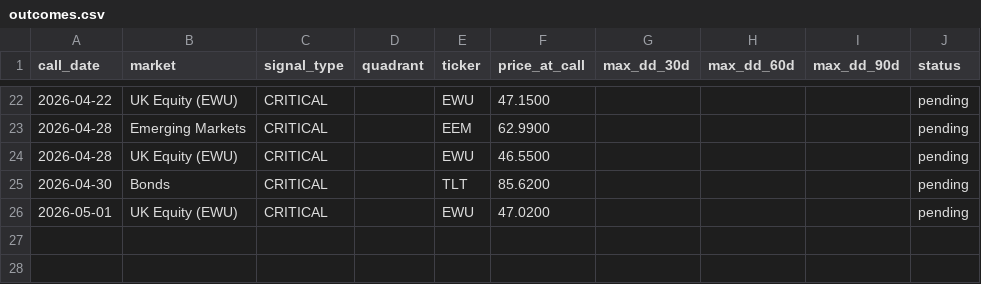
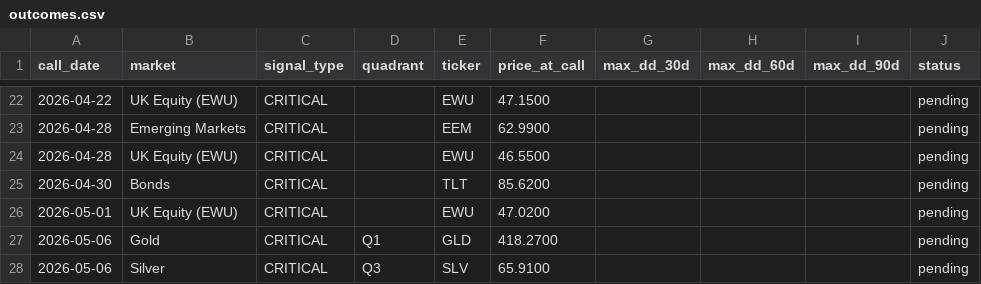
Before and after one commit to vonlambda/lambda-f-dashboard, a CSV file: outcomes.csv, drawn as a sheet; only a part is shown, gaps mark what is left out.

Commit message:
Update outcome ledger 2026-05-06

```diff
--- a/outcomes.csv
+++ b/outcomes.csv
@@ -26 +26,3 @@ call_date,market,signal_type,quadrant,ticker,price_at_call,max_dd_30d,max_dd_60d
 2026-05-01,UK Equity (EWU),CRITICAL,,EWU,47.0200,,,,pending
+2026-05-06,Gold,CRITICAL,Q1,GLD,418.2700,,,,pending
+2026-05-06,Silver,CRITICAL,Q3,SLV,65.9100,,,,pending
```
